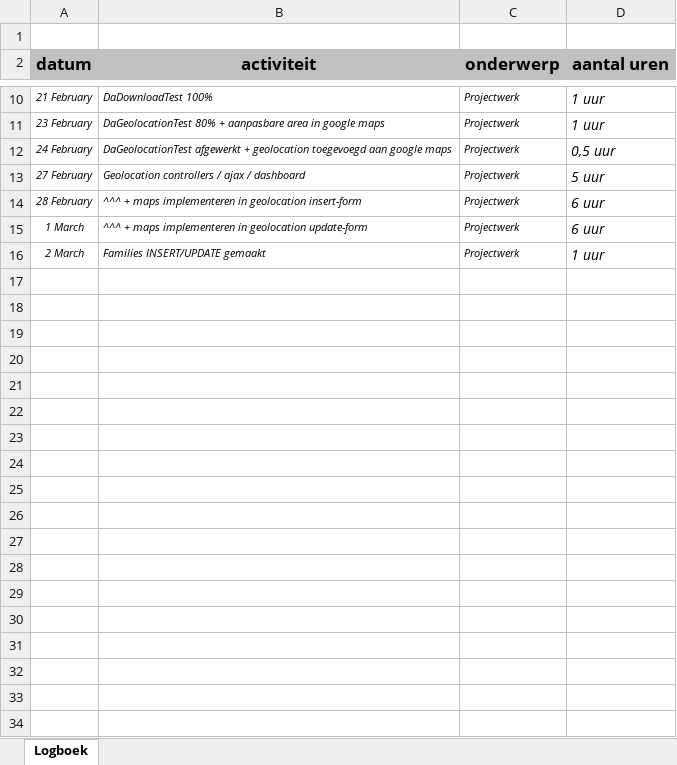
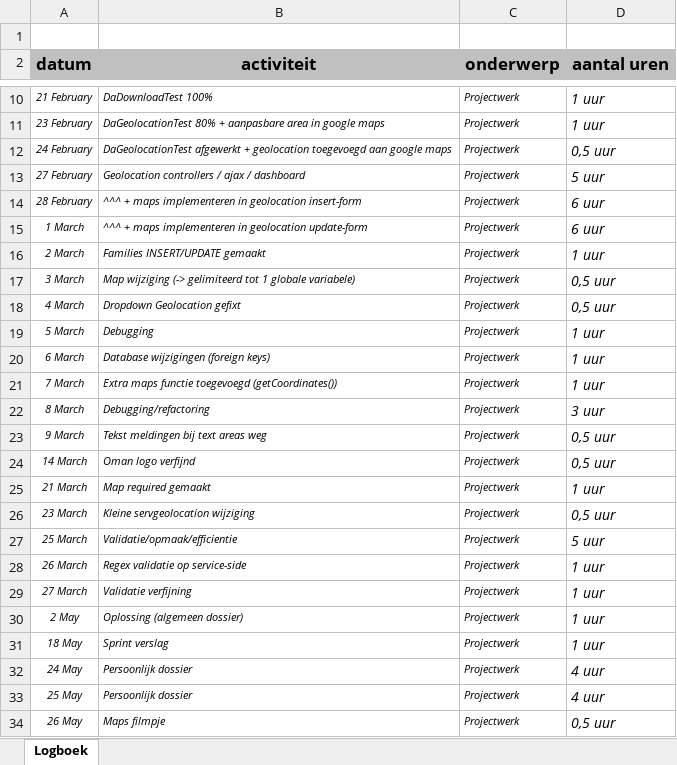
Before and after one commit to Biodiversity-Oman/ProjectOman, an Excel workbook: Doc/Logboeken/Yousfi_Log.xlsx, sheet Logboek, drawn as a sheet; only a part is shown, gaps mark what is left out; values as stored, in another font and other column widths than the file's, no borders; charts and pictures not drawn; the diff names each change by its address in the sheet, - before the commit and + after, or states it on an @@ line.

Commit message:
Log + persoonlijk dossier + maps filmpje

```diff
--- a/Doc/Logboeken/Yousfi_Log.xlsx (sheet Logboek)
+++ b/Doc/Logboeken/Yousfi_Log.xlsx (sheet Logboek)
+row 17: 3 March | Map wijziging (-> gelimiteerd tot 1 globale variabele) | Projectwerk | 0,5 uur
+row 18: 4 March | Dropdown Geolocation gefixt | Projectwerk | 0,5 uur
+row 19: 5 March | Debugging | Projectwerk | 1 uur
+row 20: 6 March | Database wijzigingen (foreign keys) | Projectwerk | 1 uur
+row 21: 7 March | Extra maps functie toegevoegd (getCoordinates()) | Projectwerk | 1 uur
+row 22: 8 March | Debugging/refactoring | Projectwerk | 3 uur
+row 23: 9 March | Tekst meldingen bij text areas weg | Projectwerk | 0,5 uur
+row 24: 14 March | Oman logo verfijnd | Projectwerk | 0,5 uur
+row 25: 21 March | Map required gemaakt | Projectwerk | 1 uur
+row 26: 23 March | Kleine servgeolocation wijziging | Projectwerk | 0,5 uur
+row 27: 25 March | Validatie/opmaak/efficientie | Projectwerk | 5 uur
+row 28: 26 March | Regex validatie op service-side | Projectwerk | 1 uur
+row 29: 27 March | Validatie verfijning | Projectwerk | 1 uur
+row 30: 2 May | Oplossing (algemeen dossier) | Projectwerk | 1 uur
+row 31: 18 May | Sprint verslag | Projectwerk | 1 uur
+row 32: 24 May | Persoonlijk dossier | Projectwerk | 4 uur
+row 33: 25 May | Persoonlijk dossier | Projectwerk | 4 uur
+row 34: 26 May | Maps filmpje | Projectwerk | 0,5 uur
```
Also changed, not shown: 2 other files.
